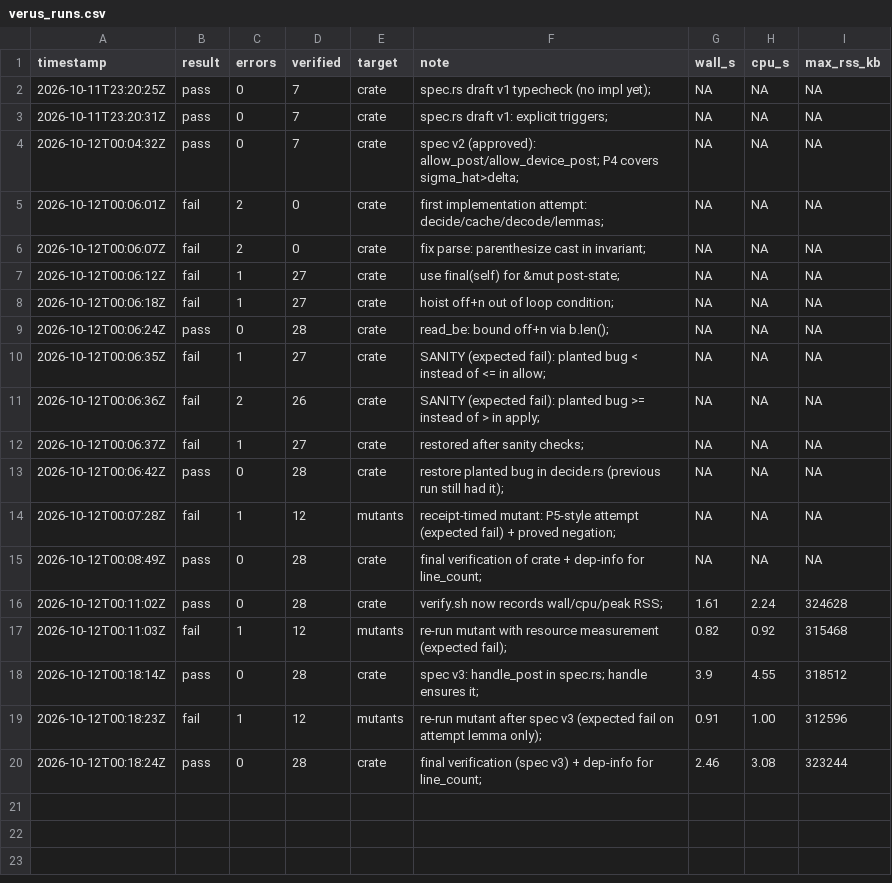
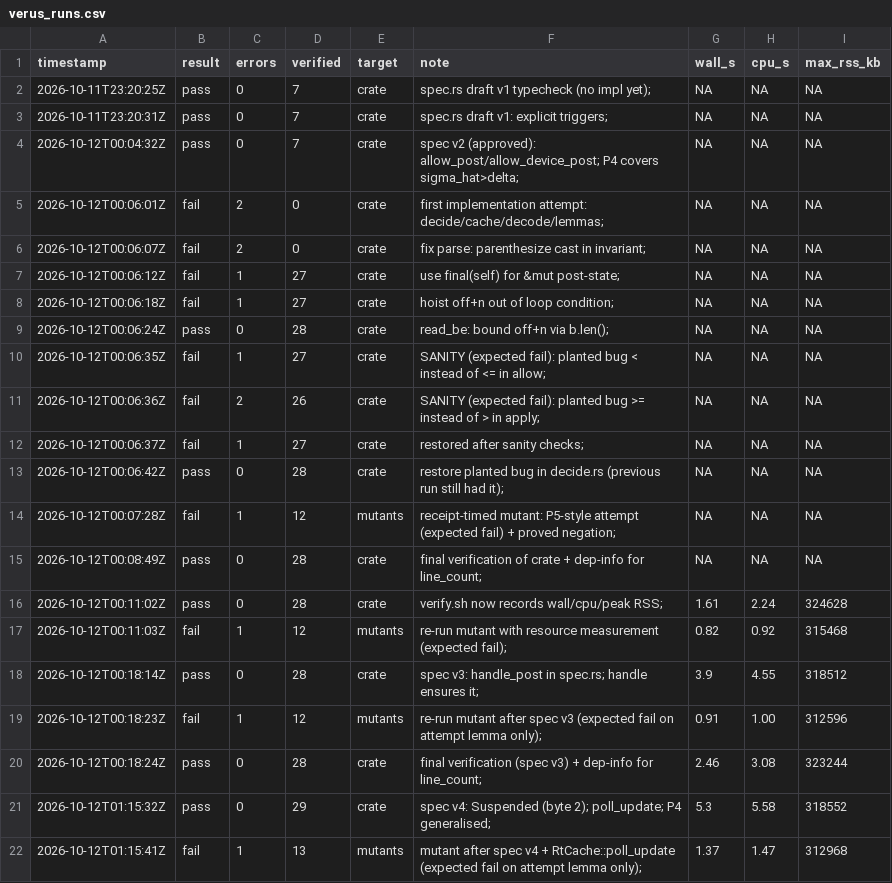
Before and after one commit to Souheirmer/authority_core, a CSV file: logs/verus_runs.csv, drawn as a sheet.

```diff
--- a/logs/verus_runs.csv
+++ b/logs/verus_runs.csv
@@ -20 +20,3 @@ timestamp,result,errors,verified,target,note,wall_s,cpu_s,max_rss_kb
 2026-10-12T00:18:24Z,pass,0,28,crate,final verification (spec v3) + dep-info for line_count;,2.46,3.08,323244
+2026-10-12T01:15:32Z,pass,0,29,crate,spec v4: Suspended (byte 2); poll_update; P4 generalised;,5.3,5.58,318552
+2026-10-12T01:15:41Z,fail,1,13,mutants,mutant after spec v4 + RtCache::poll_update (expected fail on attempt lemma only);,1.37,1.47,312968
```
Also changed, not shown: 9 other files.
